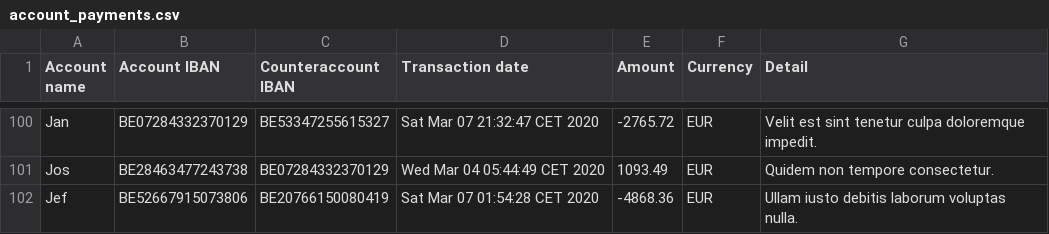
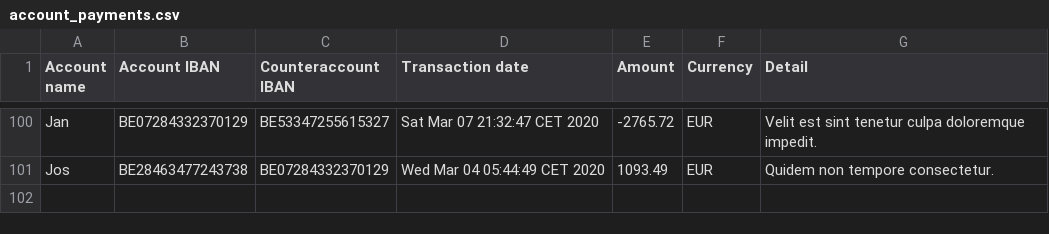
Before and after one commit to ProgAdvJava1920/budgetplannerusecase-ArneLiekensPXL, a CSV file: target/classes/account_payments.csv, drawn as a sheet; only a part is shown, gaps mark what is left out.

Commit message:
Seeds data with hibernate

```diff
--- a/target/classes/account_payments.csv
+++ b/target/classes/account_payments.csv
@@ -101,2 +101 @@ Jan,BE07284332370129,BE53347255615327,Sat Mar 07 21:32:47 CET 2020,-2765.72,EUR,
 Jos,BE28463477243738,BE07284332370129,Wed Mar 04 05:44:49 CET 2020,1093.49,EUR,Quidem non tempore consectetur.
-Jef,BE52667915073806,BE20766150080419,Sat Mar 07 01:54:28 CET 2020,-4868.36,EUR,Ullam iusto debitis laborum voluptas nulla.
```
Also changed, not shown: src/main/resources/account_payments.csv, 12 other files.
